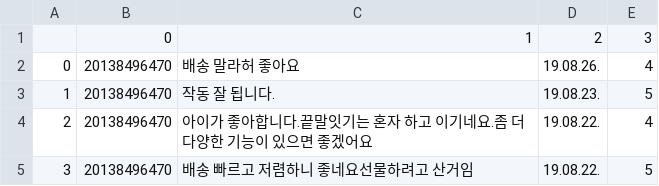
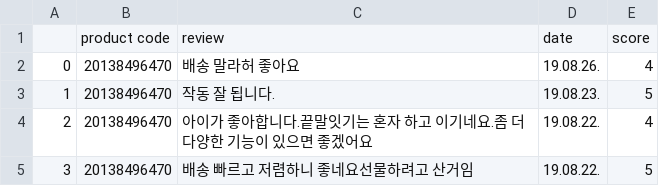
Before and after one commit to choiHenry/nvm-scraper, a CSV file: naver-review.csv, drawn as a sheet; only a part is shown.

```diff
--- a/naver-review.csv
+++ b/naver-review.csv
@@ -1,2 +1,2 @@
-,0,1,2,3
+,product code,review,date,score
 0,20138496470,배송 말라허 좋아요,19.08.26.,4
```
Also changed, not shown: 2 other files.
